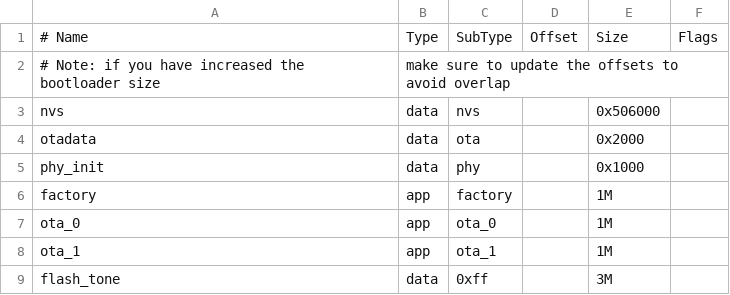
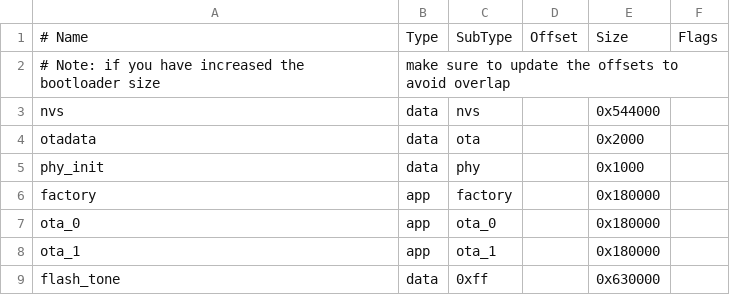
Before and after one commit to peter-360/esp32_chuwugui, a CSV file: partitions_flash_tone.csv, drawn as a sheet.

```diff
--- a/partitions_flash_tone.csv
+++ b/partitions_flash_tone.csv
@@ -2,8 +2,8 @@
 # Note: if you have increased the bootloader size, make sure to update the offsets to avoid overlap,,,,
-nvs,      data, nvs,     ,        0x506000,
+nvs,      data, nvs,     ,        0x544000,
 otadata,  data, ota,     ,        0x2000,
 phy_init, data, phy,     ,        0x1000,
-factory,  app,  factory, ,        1M,
-ota_0,    app,  ota_0,   ,        1M,
-ota_1,    app,  ota_1,   ,        1M,
-flash_tone, data, 0xff,,        3M,
+factory,  app,  factory, ,        0x180000,
+ota_0,    app,  ota_0,   ,        0x180000,
+ota_1,    app,  ota_1,   ,        0x180000,
+flash_tone, data, 0xff,,        0x630000,
```
Also changed, not shown: 2 other files.
